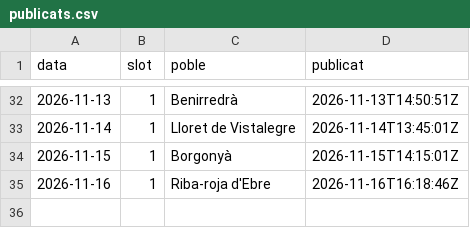
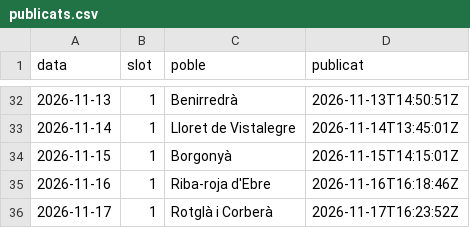
Before and after one commit to ncalbet/sempresol, a CSV file: sempresol-instagram/data/publicats.csv, drawn as a sheet; only a part is shown, gaps mark what is left out.

Commit message:
📋 Publicat 2026-11-17

```diff
--- a/sempresol-instagram/data/publicats.csv
+++ b/sempresol-instagram/data/publicats.csv
@@ -35 +35,2 @@ data,slot,poble,publicat
 2026-11-16,1,Riba-roja d'Ebre,2026-11-16T16:18:46Z
+2026-11-17,1,Rotglà i Corberà,2026-11-17T16:23:52Z
```
